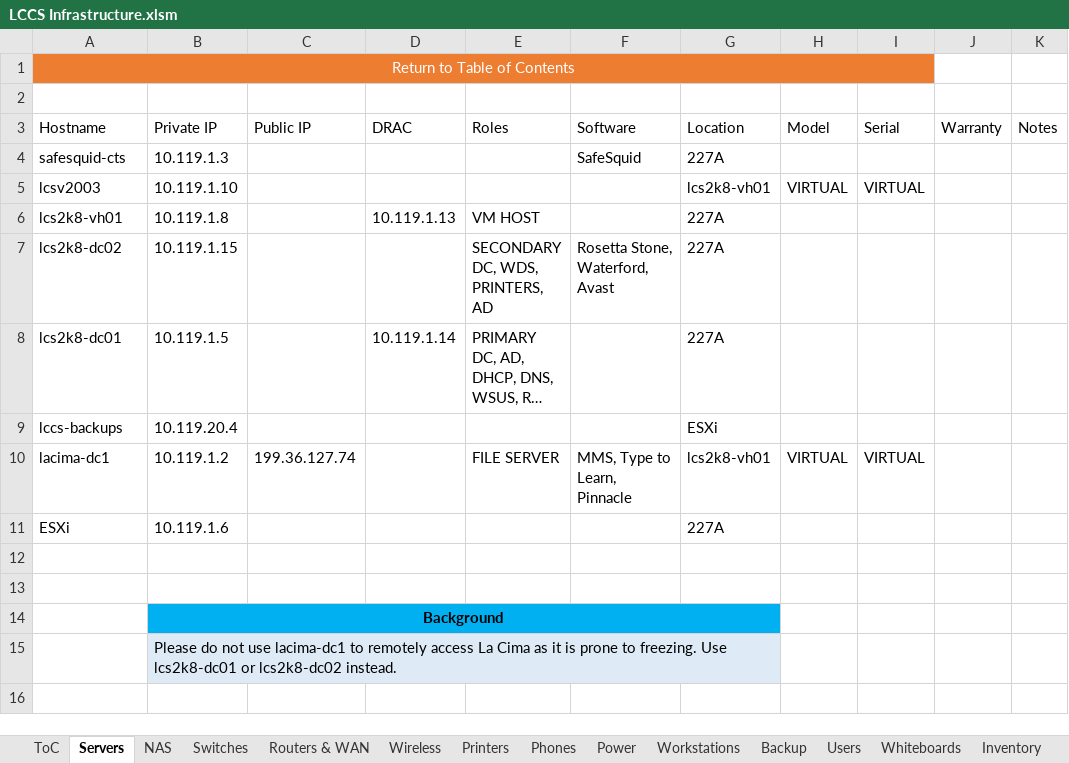
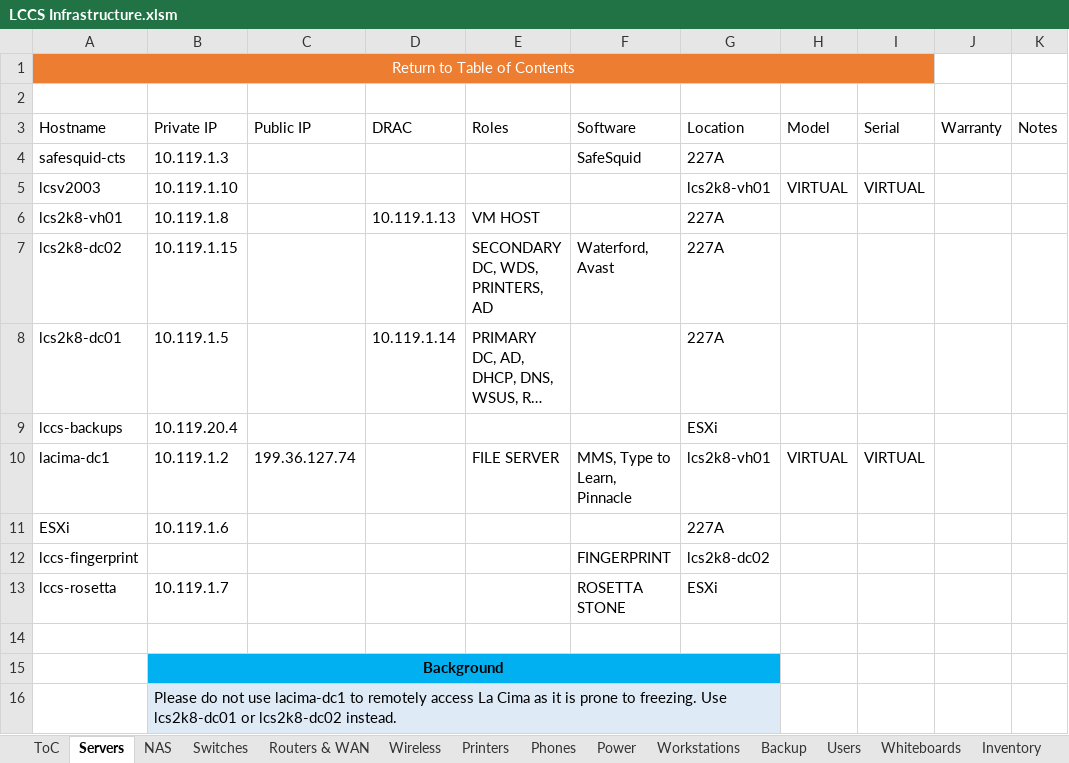
Before and after one commit to wasifzaman/Work-notes, an Excel workbook: LCCS Infrastructure.xlsm, sheet Servers, drawn as a sheet; long unchanged cells end in …; values as stored, in another font and other column widths than the file's, no borders; table styles not drawn; the diff names each change by its address in the sheet, - before the commit and + after, or states it on an @@ line.

Commit message:
inf

```diff
--- a/LCCS Infrastructure.xlsm (sheet Servers)
+++ b/LCCS Infrastructure.xlsm (sheet Servers)
-F7 (Software): Rosetta Stone, Waterford, Avast
+F7 (Software): Waterford, Avast
-row 12: (empty)
+row 12: lccs-fingerprint |  |  |  |  | FINGERPRINT | lcs2k8-dc02
+row 13: lccs-rosetta | 10.119.1.7 |  |  |  | ROSETTA STONE | ESXi
```
